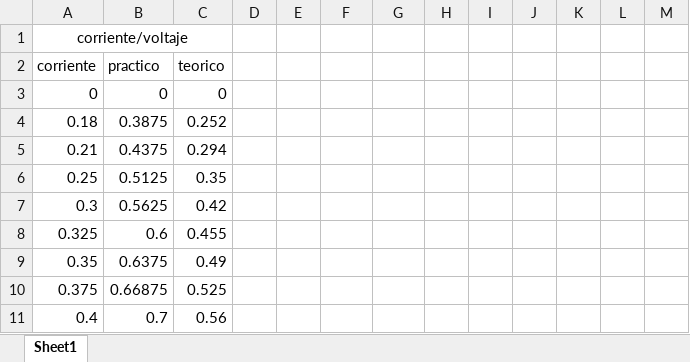
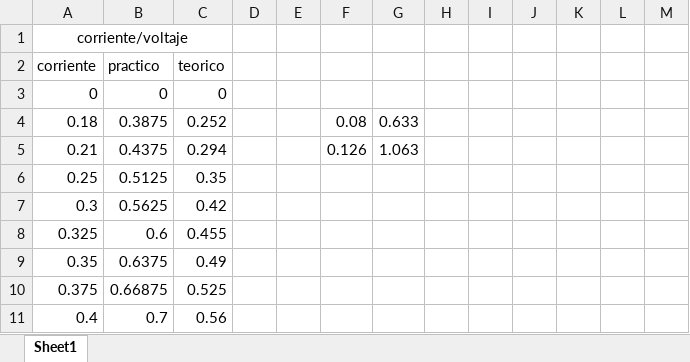
Before and after one commit to juancastamy/-Desarrollo-de-actuadores-altamente-din-micos-con-aplicaciones-en-rob-tica-bio-inspirada, an Excel workbook: relacion_Voltaje_vs_corriente.xlsx, sheet Sheet1, drawn as a sheet; only a part is shown; values as stored, in another font and other column widths than the file's, no borders; charts and pictures not drawn; the diff covers the shown part only; the diff names each change by its address in the sheet, - before the commit and + after, or states it on an @@ line.

```diff
--- a/relacion_Voltaje_vs_corriente.xlsx (sheet Sheet1)
+++ b/relacion_Voltaje_vs_corriente.xlsx (sheet Sheet1)
-F4: (empty)
+F4: 0.08
-G4: (empty)
+G4: 0.633
-F5: (empty)
+F5: 0.126
-G5: (empty)
+G5: 1.063
```
Also changed, not shown: 13 added rows and merged cells elsewhere in this sheet, charts or pictures, 28 other files.
